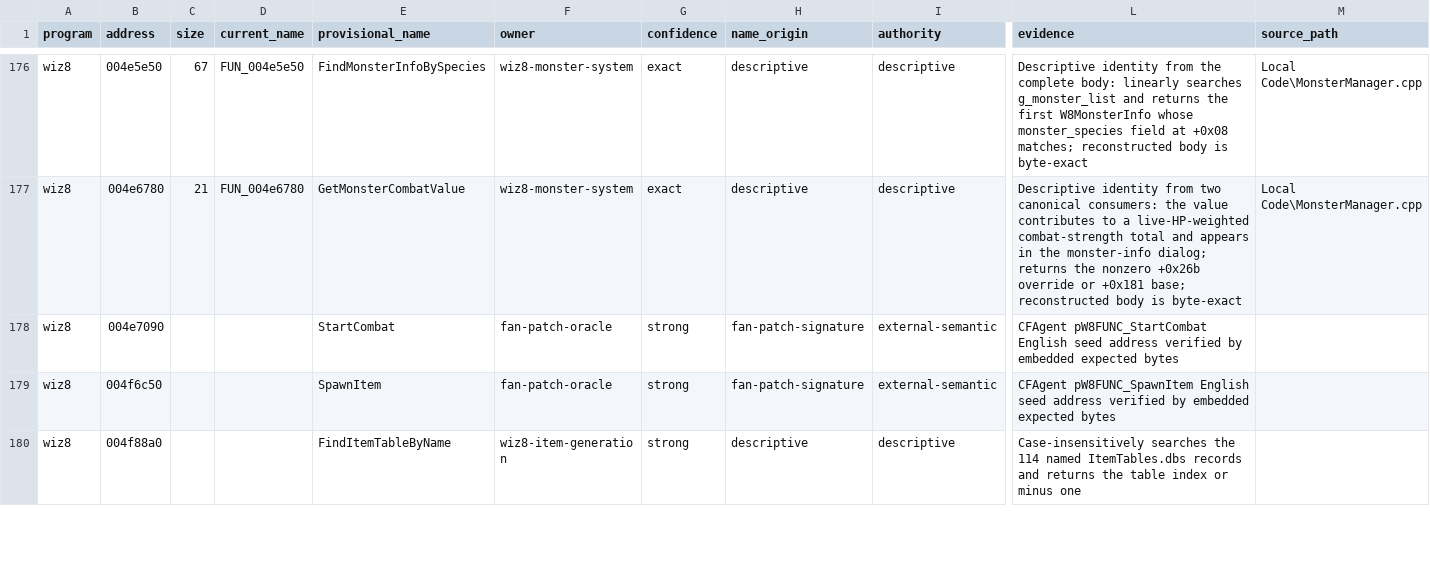
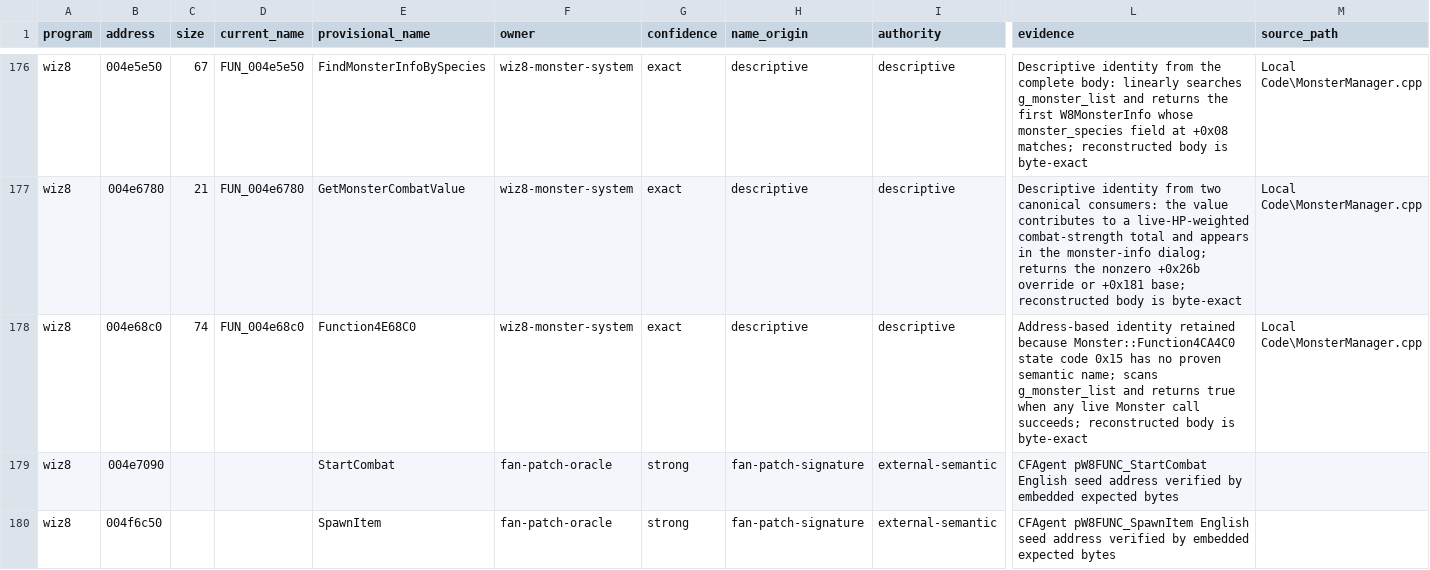
Before and after one commit to agluszak/wizardry-8-decomp, a CSV file: evidence/reviewed/wiz8/functions.csv, drawn as a sheet; only a part is shown, gaps mark what is left out; the shorter side is filled out with more unchanged rows; rows hold the shown columns only; the diff names each change by its address in the sheet, - before the commit and + after, or states it on an @@ line.

Commit message:
wiz8: recover adjacent live-monster predicate

```diff
--- a/evidence/reviewed/wiz8/functions.csv
+++ b/evidence/reviewed/wiz8/functions.csv
+row 178: wiz8 | 004e68c0 | 74 | FUN_004e68c0 | Function4E68C0 | wiz8-monster-system | exact | descriptive | descriptive | Address-based identity retained because Monster::Function4CA4C0 state code 0x15 has no proven semantic name; scans g_monster_list and returns true when any live Monster call succeeds; reconstructed body is byte-exact | Local Code\MonsterManager.cpp
```
Also changed, not shown: config/reccmp/wiz8-gameplay-boundaries.csv, evidence/reviewed/wiz8/function-evidence.csv, 6 other files.
